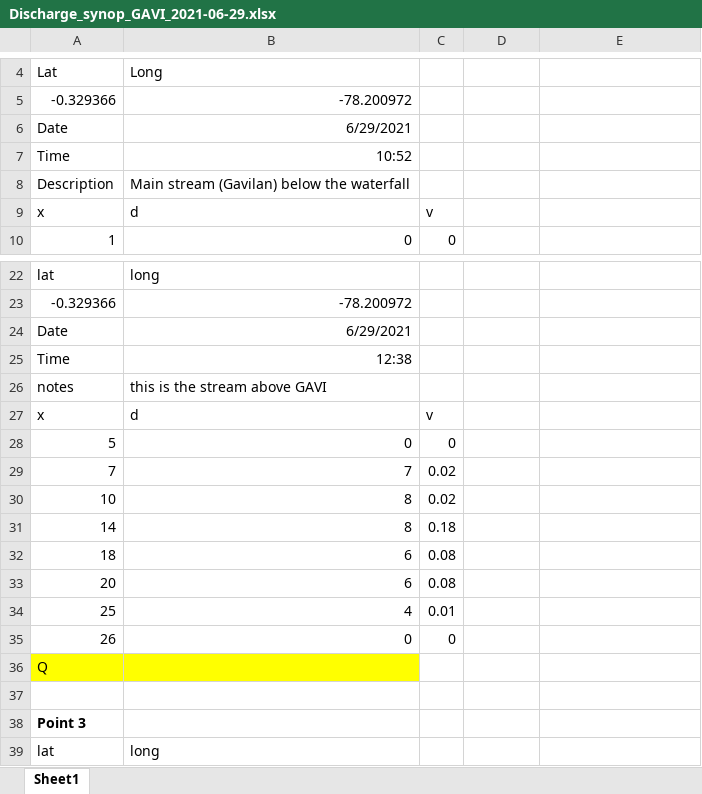
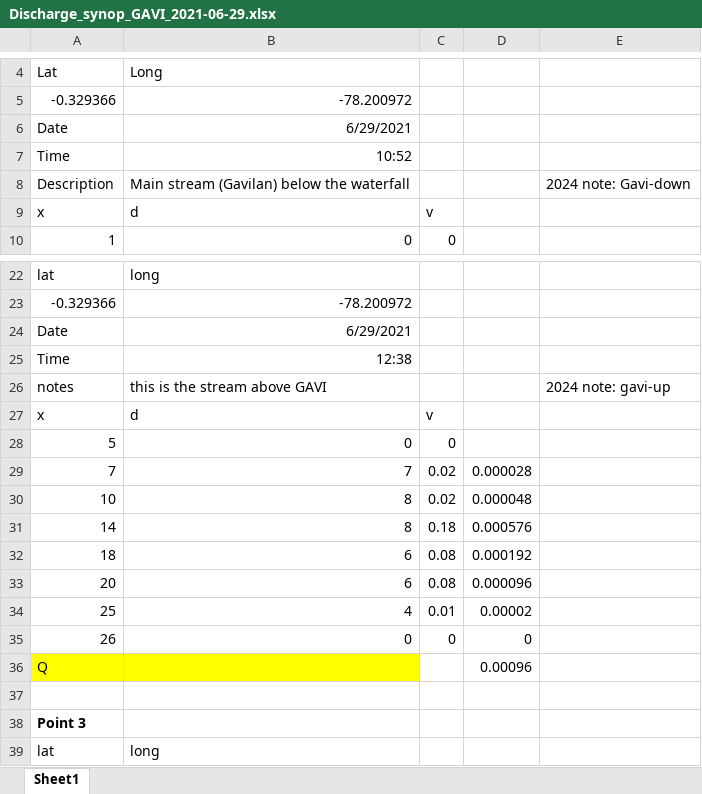
Before and after one commit to carbonshed/Ecuador2021, an Excel workbook: Geomorphology/Discharge_synop_GAVI_2021-06-29.xlsx, sheet Sheet1, drawn as a sheet; only a part is shown, gaps mark what is left out; values as stored, in another font and other column widths than the file's, no borders; the diff names each change by its address in the sheet, - before the commit and + after, or states it on an @@ line.

```diff
--- a/Geomorphology/Discharge_synop_GAVI_2021-06-29.xlsx (sheet Sheet1)
+++ b/Geomorphology/Discharge_synop_GAVI_2021-06-29.xlsx (sheet Sheet1)
-E8: (empty)
+E8: 2024 note: Gavi-down
-E26: (empty)
+E26: 2024 note: gavi-up
-D29: (empty)
+D29: 0.000028
-D30: (empty)
+D30: 0.000048
-D31: (empty)
+D31: 0.000576
-D32: (empty)
+D32: 0.000192
-D33: (empty)
+D33: 0.000096
-D34: (empty)
+D34: 0.00002
-D35: (empty)
+D35: 0
-D36: (empty)
+D36: 0.00096
```
Also changed, not shown: Geomorphology/Discharge/Point2_2021-06-29_1238.xlsx, 1 other file.
